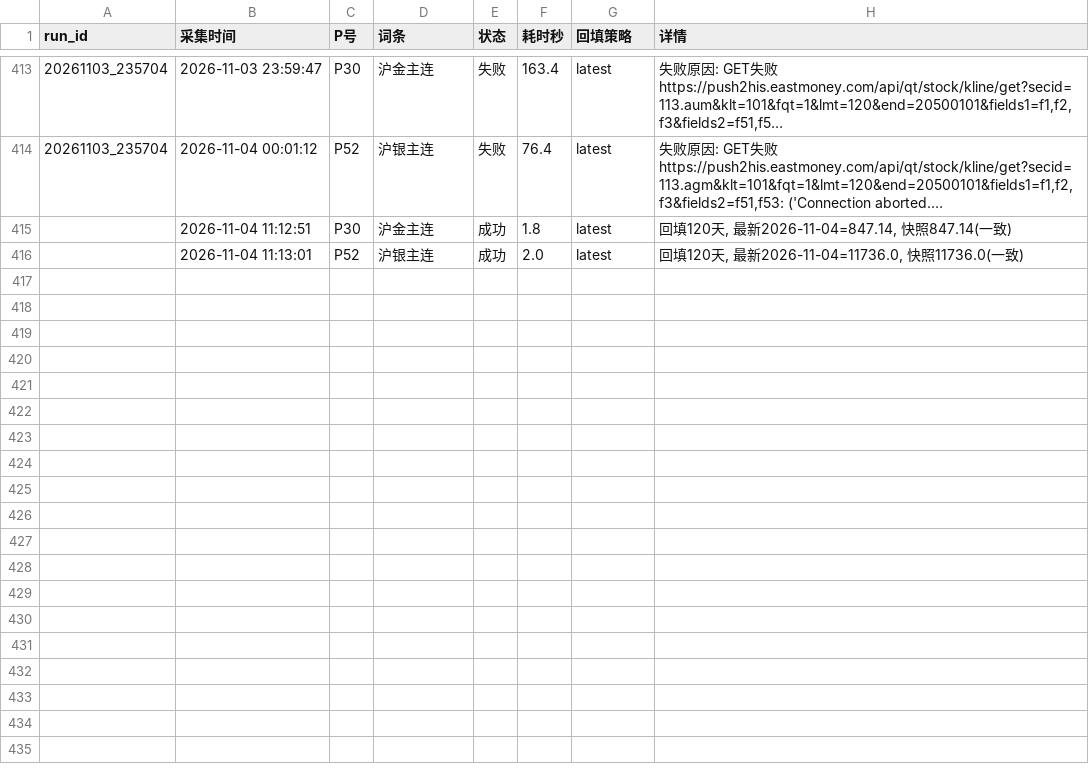
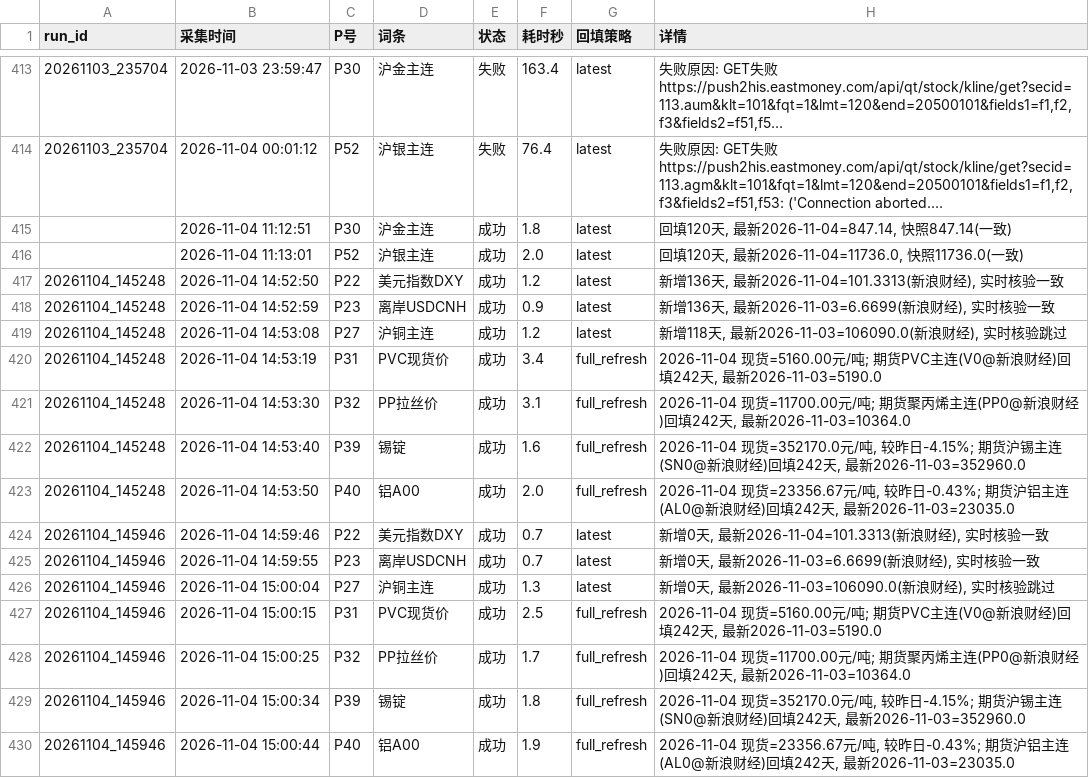
Before and after one commit to tendernessnick/dns-dashboard, a CSV file: 看板数据固化/采集日志.csv, drawn as a sheet; only a part is shown, gaps mark what is left out; long unchanged cells end in ….

```diff
--- a/看板数据固化/采集日志.csv
+++ b/看板数据固化/采集日志.csv
@@ -464 +464,15 @@
 ,2026-11-04 11:13:01,P52,沪银主连,成功,2.0,latest,"回填120天, 最新2026-11-04=11736.0, 快照11736.0(一致)"
+20261104_145248,2026-11-04 14:52:50,P22,美元指数DXY,成功,1.2,latest,"新增136天, 最新2026-11-04=101.3313(新浪财经), 实时核验一致"
+20261104_145248,2026-11-04 14:52:59,P23,离岸USDCNH,成功,0.9,latest,"新增136天, 最新2026-11-03=6.6699(新浪财经), 实时核验一致"
+20261104_145248,2026-11-04 14:53:08,P27,沪铜主连,成功,1.2,latest,"新增118天, 最新2026-11-03=106090.0(新浪财经), 实时核验跳过"
+20261104_145248,2026-11-04 14:53:19,P31,PVC现货价,成功,3.4,full_refresh,"2026-11-04 现货=5160.00元/吨; 期货PVC主连(V0@新浪财经)回填242天, 最新2026-11-03=5190.0"
+20261104_145248,2026-11-04 14:53:30,P32,PP拉丝价,成功,3.1,full_refresh,"2026-11-04 现货=11700.00元/吨; 期货聚丙烯主连(PP0@新浪财经)回填242天, 最新2026-11-03=10364.0"
+20261104_145248,2026-11-04 14:53:40,P39,锡锭,成功,1.6,full_refresh,"2026-11-04 现货=352170.0元/吨, 较昨日-4.15%; 期货沪锡主连(SN0@新浪财经)回填242天, 最新2026-11-03=352960.0"
+20261104_145248,2026-11-04 14:53:50,P40,铝A00,成功,2.0,full_refresh,"2026-11-04 现货=23356.67元/吨, 较昨日-0.43%; 期货沪铝主连(AL0@新浪财经)回填242天, 最新2026-11-03=23035.0"
+20261104_145946,2026-11-04 14:59:46,P22,美元指数DXY,成功,0.7,latest,"新增0天, 最新2026-11-04=101.3313(新浪财经), 实时核验一致"
+20261104_145946,2026-11-04 14:59:55,P23,离岸USDCNH,成功,0.7,latest,"新增0天, 最新2026-11-03=6.6699(新浪财经), 实时核验一致"
+20261104_145946,2026-11-04 15:00:04,P27,沪铜主连,成功,1.3,latest,"新增0天, 最新2026-11-03=106090.0(新浪财经), 实时核验跳过"
+20261104_145946,2026-11-04 15:00:15,P31,PVC现货价,成功,2.5,full_refresh,"2026-11-04 现货=5160.00元/吨; 期货PVC主连(V0@新浪财经)回填242天, 最新2026-11-03=5190.0"
+20261104_145946,2026-11-04 15:00:25,P32,PP拉丝价,成功,1.7,full_refresh,"2026-11-04 现货=11700.00元/吨; 期货聚丙烯主连(PP0@新浪财经)回填242天, 最新2026-11-03=10364.0"
+20261104_145946,2026-11-04 15:00:34,P39,锡锭,成功,1.8,full_refresh,"2026-11-04 现货=352170.0元/吨, 较昨日-4.15%; 期货沪锡主连(SN0@新浪财经)回填242天, 最新2026-11-03=352960.0"
+20261104_145946,2026-11-04 15:00:44,P40,铝A00,成功,1.9,full_refresh,"2026-11-04 现货=23356.67元/吨, 较昨日-0.43%; 期货沪铝主连(AL0@新浪财经)回填242天, 最新2026-11-03=23035.0"
```
Also changed, not shown: 看板数据固化/CSV数据/大宗商品-P31-PVC现货价.csv, 看板数据固化/CSV数据/大宗商品-P32-PP拉丝价.csv, 16 other files.
